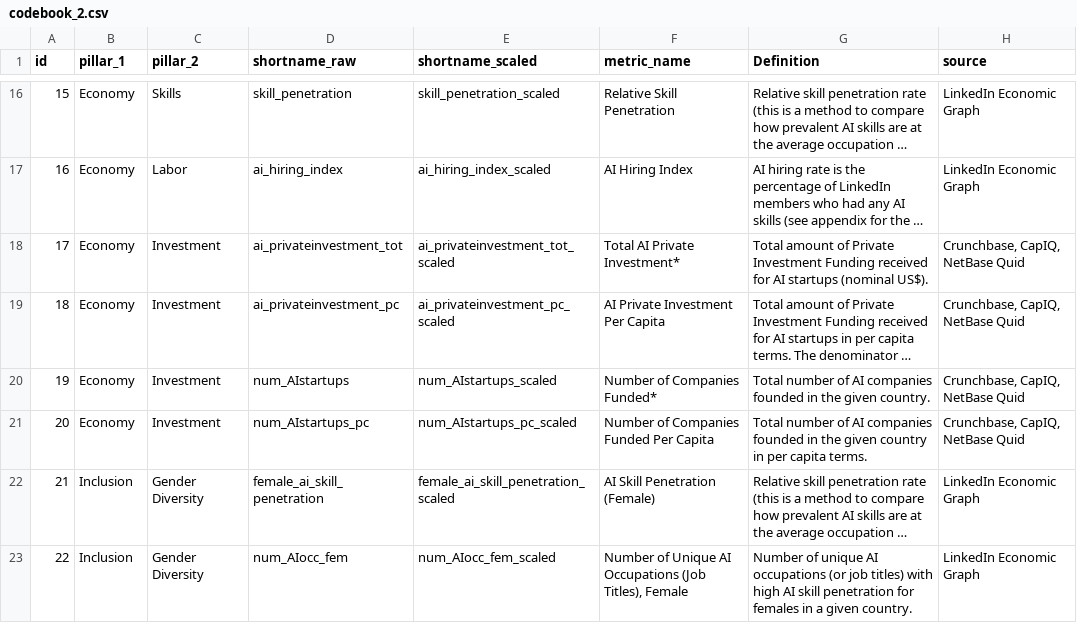
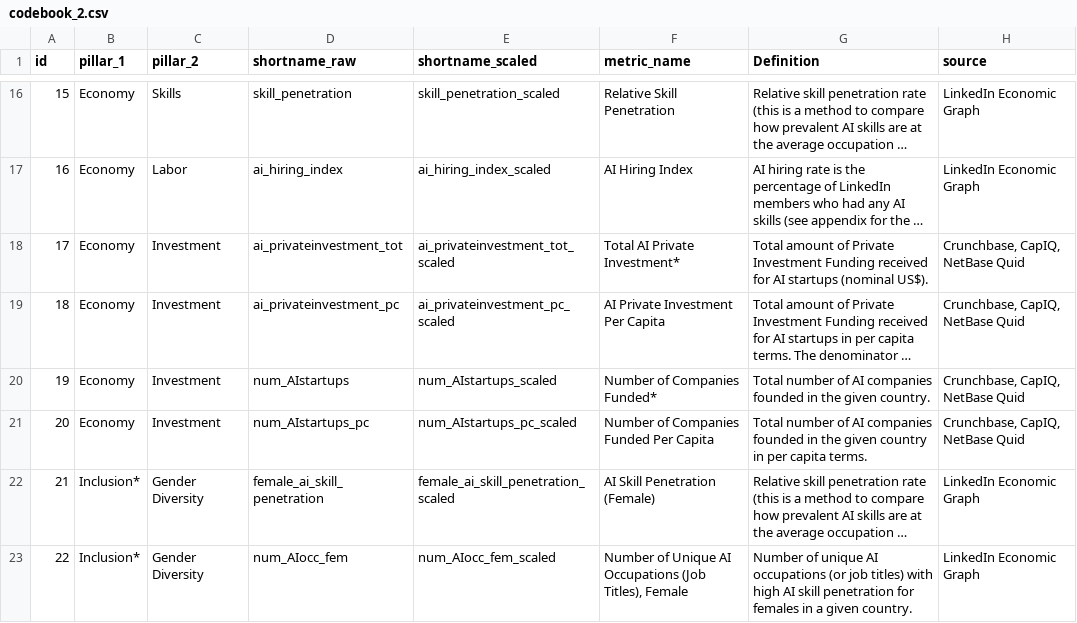
Before and after one commit to kevinlitman-navarro/vibrancy-2021, a CSV file: src/data/demo/codebook_2.csv, drawn as a sheet; only a part is shown, gaps mark what is left out; long unchanged cells end in …; the diff names each change by its address in the sheet, - before the commit and + after, or states it on an @@ line.

```diff
--- a/src/data/demo/codebook_2.csv
+++ b/src/data/demo/codebook_2.csv
-B22:B23 (pillar_1): Inclusion
+B22:B23 (pillar_1): Inclusion*
```
Also changed, not shown: 22 other files.
